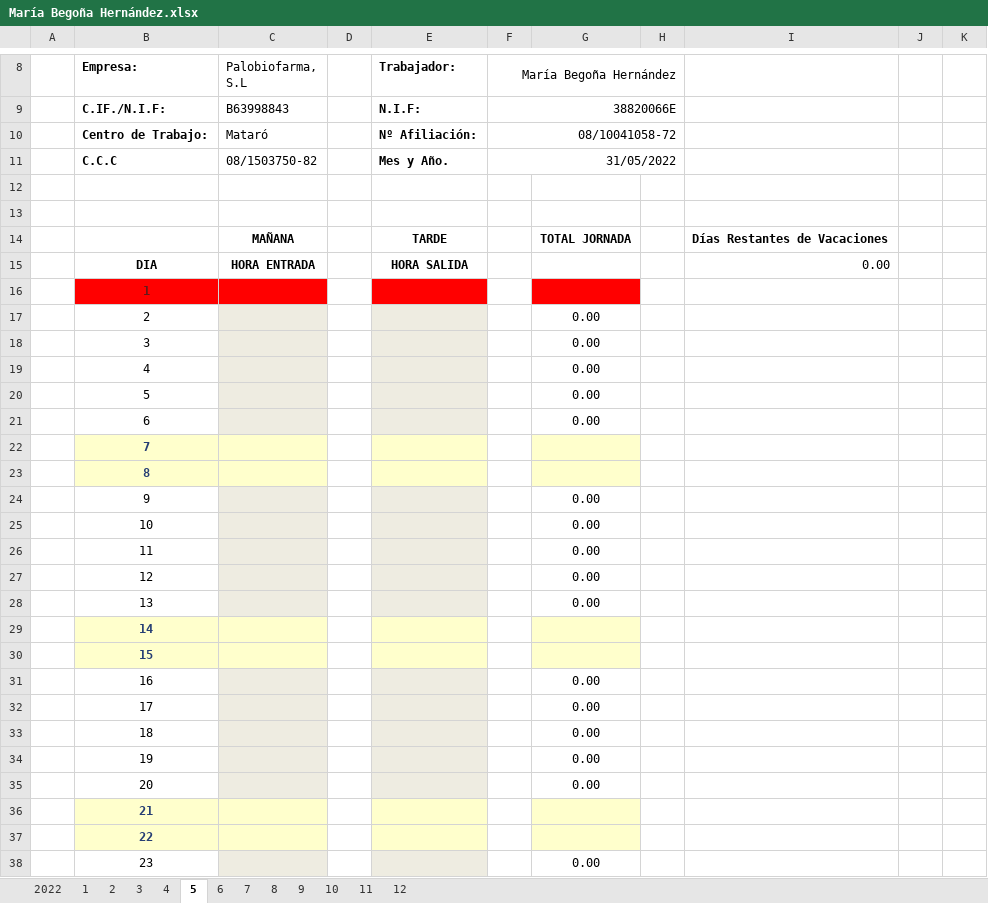
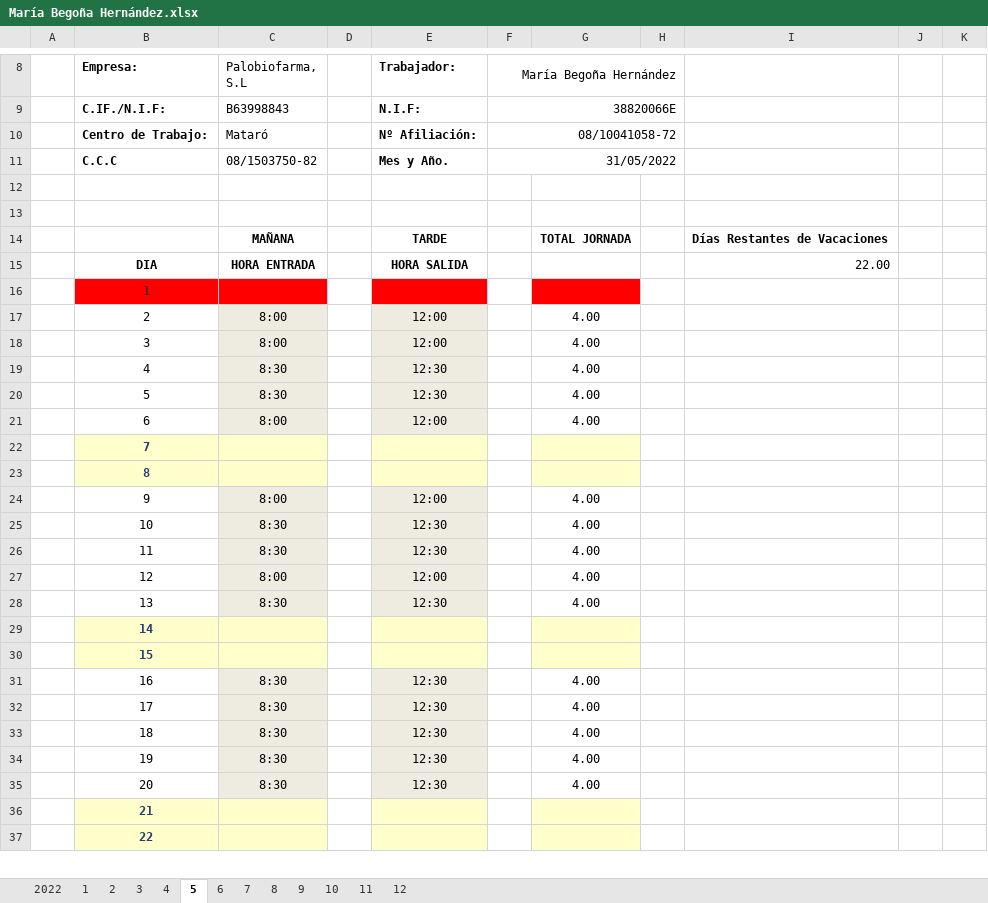
Before and after one commit to Rafa-Gayoso/PLB-Schedules, an Excel workbook: config_files/Horarios/Palobiofarma, S.L Mataró/María Begoña Hernández.xlsx, sheet 5, drawn as a sheet; only a part is shown, gaps mark what is left out; values as stored, in another font and other column widths than the file's, no borders; charts and pictures not drawn; removed rows and columns are numbered as before the commit, all else as after; the diff covers the shown part only; the diff names each change by its address in the sheet, - before the commit and + after, or states it on an @@ line.

```diff
--- a/config_files/Horarios/Palobiofarma, S.L Mataró/María Begoña Hernández.xlsx (sheet 5)
+++ b/config_files/Horarios/Palobiofarma, S.L Mataró/María Begoña Hernández.xlsx (sheet 5)
-I15: 0.00
+I15: 22.00
-row 17:  | 2 |  |  |  |  | 0.00
-row 18:  | 3 |  |  |  |  | 0.00
-row 19:  | 4 |  |  |  |  | 0.00
-row 20:  | 5 |  |  |  |  | 0.00
-row 21:  | 6 |  |  |  |  | 0.00
+row 17:  | 2 | 8:00 |  | 12:00 |  | 4.00
+row 18:  | 3 | 8:00 |  | 12:00 |  | 4.00
+row 19:  | 4 | 8:30 |  | 12:30 |  | 4.00
+row 20:  | 5 | 8:30 |  | 12:30 |  | 4.00
+row 21:  | 6 | 8:00 |  | 12:00 |  | 4.00
-row 24:  | 9 |  |  |  |  | 0.00
-row 25:  | 10 |  |  |  |  | 0.00
-row 26:  | 11 |  |  |  |  | 0.00
-row 27:  | 12 |  |  |  |  | 0.00
-row 28:  | 13 |  |  |  |  | 0.00
+row 24:  | 9 | 8:00 |  | 12:00 |  | 4.00
+row 25:  | 10 | 8:30 |  | 12:30 |  | 4.00
+row 26:  | 11 | 8:30 |  | 12:30 |  | 4.00
+row 27:  | 12 | 8:00 |  | 12:00 |  | 4.00
+row 28:  | 13 | 8:30 |  | 12:30 |  | 4.00
-row 31:  | 16 |  |  |  |  | 0.00
-row 32:  | 17 |  |  |  |  | 0.00
-row 33:  | 18 |  |  |  |  | 0.00
-row 34:  | 19 |  |  |  |  | 0.00
-row 35:  | 20 |  |  |  |  | 0.00
+row 31:  | 16 | 8:30 |  | 12:30 |  | 4.00
+row 32:  | 17 | 8:30 |  | 12:30 |  | 4.00
+row 33:  | 18 | 8:30 |  | 12:30 |  | 4.00
+row 34:  | 19 | 8:30 |  | 12:30 |  | 4.00
+row 35:  | 20 | 8:30 |  | 12:30 |  | 4.00
-row 38:  | 23 |  |  |  |  | 0.00
```
Also changed, not shown: 7 added rows, 6 removed rows and 1 edited cell elsewhere in this sheet, sheet 6, sheet 7, sheet 11, sheet 9, sheet 12, sheet 10, 1 more sheet, charts or pictures, config_files/Horarios/Palobiofarma, S.L Mataró/Alina Ariosa.xlsx, config_files/Horarios/Palobiofarma, S.L Mataró/Boris A. Rodríguez.xlsx, 18 other files.
